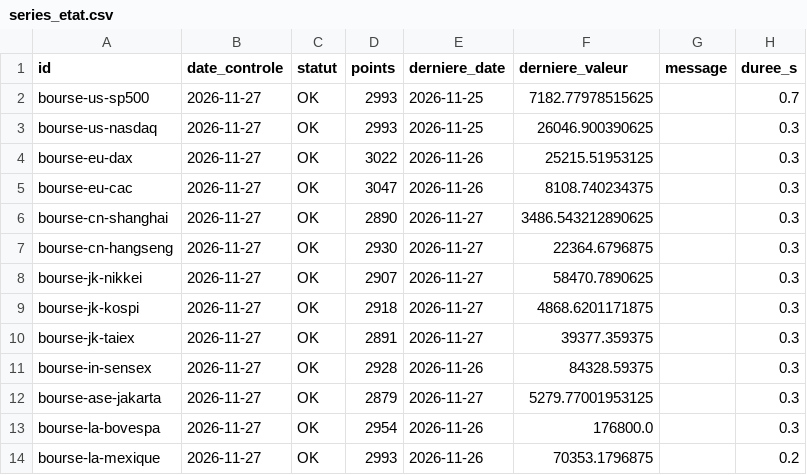
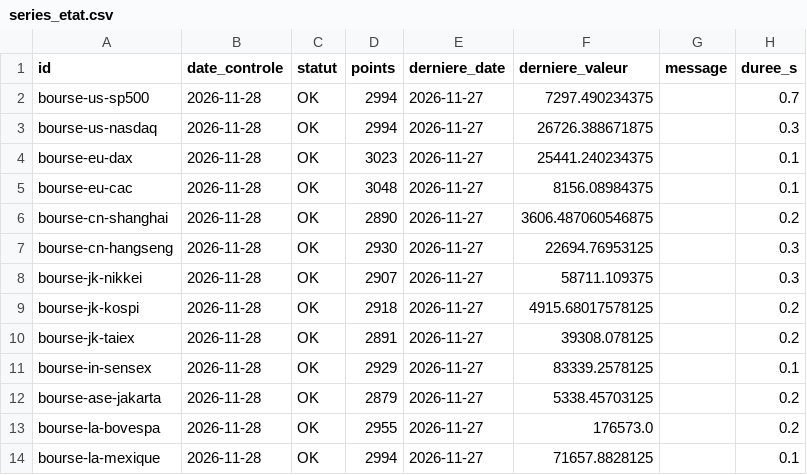
Before and after one commit to GabrielPlassat/tableaubord_innov, a CSV file: journal/series_etat.csv, drawn as a sheet; only a part is shown; the diff covers the shown part only.

```diff
--- a/journal/series_etat.csv
+++ b/journal/series_etat.csv
@@ -1,14 +1,14 @@
 id,date_controle,statut,points,derniere_date,derniere_valeur,message,duree_s
-bourse-us-sp500,2026-11-27,OK,2993,2026-11-25,7182.77978515625,,0.7
-bourse-us-nasdaq,2026-11-27,OK,2993,2026-11-25,26046.900390625,,0.3
-bourse-eu-dax,2026-11-27,OK,3022,2026-11-26,25215.51953125,,0.3
-bourse-eu-cac,2026-11-27,OK,3047,2026-11-26,8108.740234375,,0.3
-bourse-cn-shanghai,2026-11-27,OK,2890,2026-11-27,3486.543212890625,,0.3
-bourse-cn-hangseng,2026-11-27,OK,2930,2026-11-27,22364.6796875,,0.3
-bourse-jk-nikkei,2026-11-27,OK,2907,2026-11-27,58470.7890625,,0.3
-bourse-jk-kospi,2026-11-27,OK,2918,2026-11-27,4868.6201171875,,0.3
-bourse-jk-taiex,2026-11-27,OK,2891,2026-11-27,39377.359375,,0.3
-bourse-in-sensex,2026-11-27,OK,2928,2026-11-26,84328.59375,,0.3
-bourse-ase-jakarta,2026-11-27,OK,2879,2026-11-27,5279.77001953125,,0.3
-bourse-la-bovespa,2026-11-27,OK,2954,2026-11-26,176800.0,,0.3
-bourse-la-mexique,2026-11-27,OK,2993,2026-11-26,70353.1796875,,0.2
+bourse-us-sp500,2026-11-28,OK,2994,2026-11-27,7297.490234375,,0.7
+bourse-us-nasdaq,2026-11-28,OK,2994,2026-11-27,26726.388671875,,0.3
+bourse-eu-dax,2026-11-28,OK,3023,2026-11-27,25441.240234375,,0.1
+bourse-eu-cac,2026-11-28,OK,3048,2026-11-27,8156.08984375,,0.1
+bourse-cn-shanghai,2026-11-28,OK,2890,2026-11-27,3606.487060546875,,0.2
+bourse-cn-hangseng,2026-11-28,OK,2930,2026-11-27,22694.76953125,,0.3
+bourse-jk-nikkei,2026-11-28,OK,2907,2026-11-27,58711.109375,,0.3
+bourse-jk-kospi,2026-11-28,OK,2918,2026-11-27,4915.68017578125,,0.2
+bourse-jk-taiex,2026-11-28,OK,2891,2026-11-27,39308.078125,,0.2
+bourse-in-sensex,2026-11-28,OK,2929,2026-11-27,83339.2578125,,0.1
+bourse-ase-jakarta,2026-11-28,OK,2879,2026-11-27,5338.45703125,,0.2
+bourse-la-bovespa,2026-11-28,OK,2955,2026-11-27,176573.0,,0.2
+bourse-la-mexique,2026-11-28,OK,2994,2026-11-27,71657.8828125,,0.1
```
Also changed, not shown: 93 edited cells elsewhere in this file.
